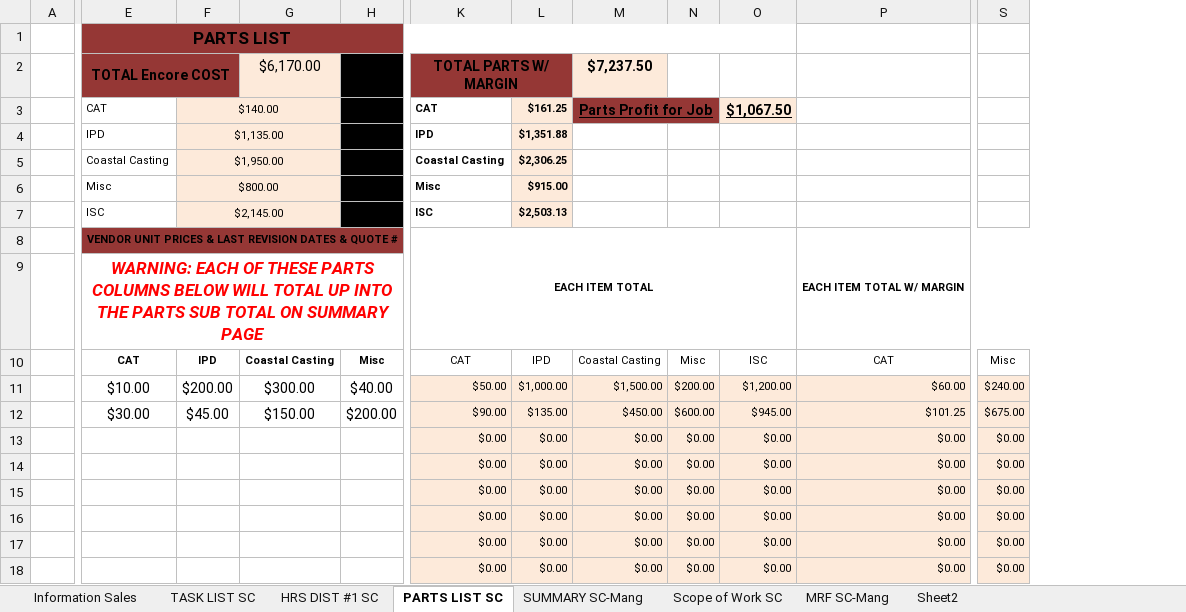
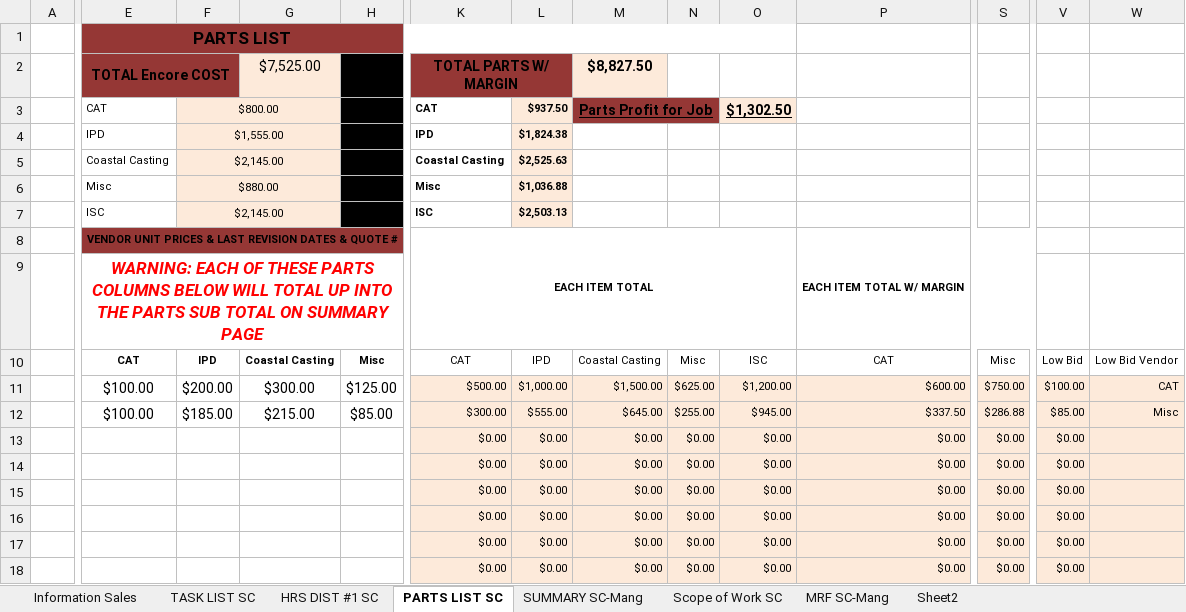
Before and after one commit to Chris-Barnard/encore-excel, an Excel workbook: Quote Template.xlsx, sheet PARTS LIST SC, drawn as a sheet; only a part is shown, gaps mark what is left out; values as stored, in another font and other column widths than the file's, no borders; conditional formats not drawn; removed rows and columns are numbered as before the commit, all else as after; rows hold the shown columns only; the diff covers the shown part only; the diff names each change by its address in the sheet, - before the commit and + after, or states it on an @@ line.

Commit message:
create columns to calculate lowest priced vendor
time : 15 mins

```diff
--- a/Quote Template.xlsx (sheet PARTS LIST SC)
+++ b/Quote Template.xlsx (sheet PARTS LIST SC)
+column V, rows 10-11: Low Bid | $100.00; rows 13-18: all $0.00
+column W, rows 10-11: Low Bid Vendor | CAT
-G2: $6,170.00
+G2: $7,525.00
-M2: $7,237.50
+M2: $8,827.50
-F3: $140.00
+F3: $800.00
-L3: $161.25
+L3: $937.50
-O3: $1,067.50
+O3: $1,302.50
-F4: $1,135.00
+F4: $1,555.00
-L4: $1,351.88
+L4: $1,824.38
-F5: $1,950.00
+F5: $2,145.00
-L5: $2,306.25
+L5: $2,525.63
-F6: $800.00
+F6: $880.00
-L6: $915.00
+L6: $1,036.88
-E11: $10.00
+E11: $100.00
-H11: $40.00
+H11: $125.00
-K11: $50.00
+K11: $500.00
-N11: $200.00
+N11: $625.00
-P11: $60.00
+P11: $600.00
-S11: $240.00
+S11: $750.00
-row 12:  | $30.00 | $45.00 | $150.00 | $200.00 | $90.00 | $135.00 | $450.00 | $600.00 | $945.00 | $101.25 | $675.00
+row 12:  | $100.00 | $185.00 | $215.00 | $85.00 | $300.00 | $555.00 | $645.00 | $255.00 | $945.00 | $337.50 | $286.88 | $85.00 | Misc
```
Also changed, not shown: 1 added column elsewhere in this sheet, sheet MRF SC-Mang, sheet SUMMARY SC-Mang.
